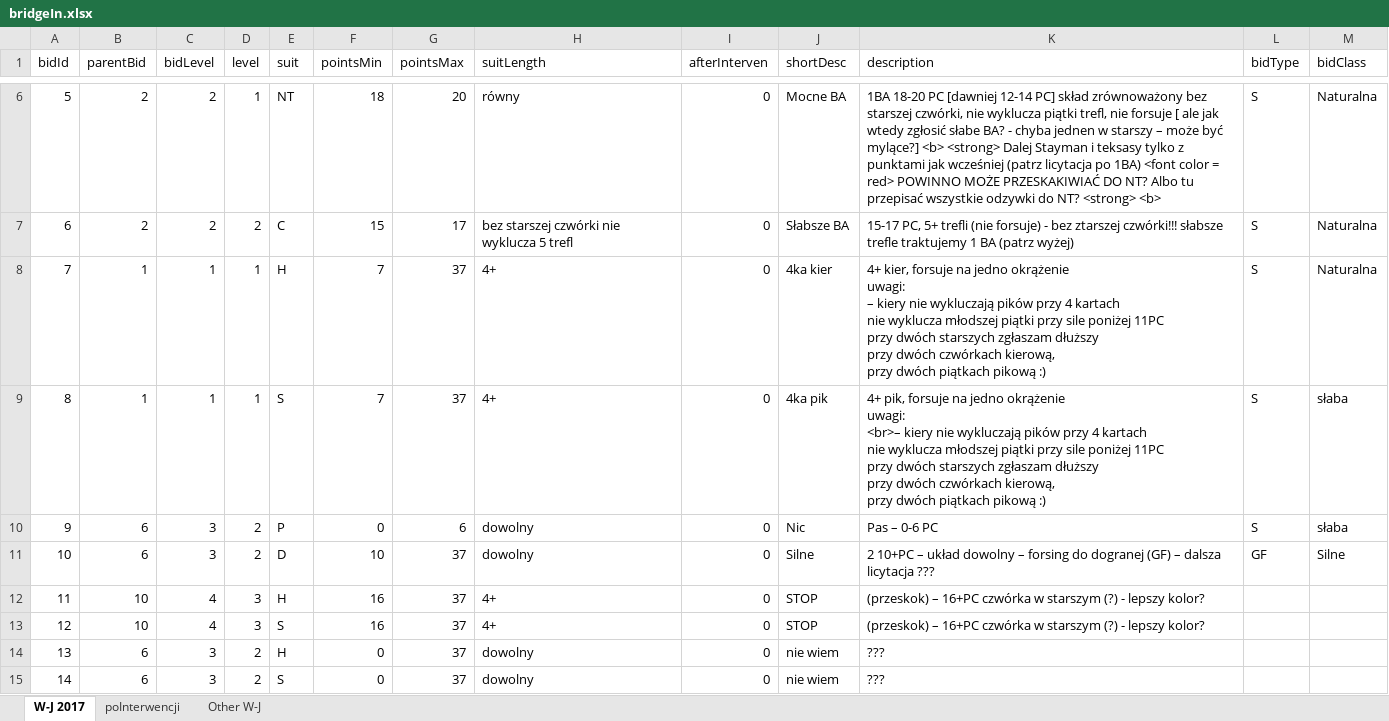
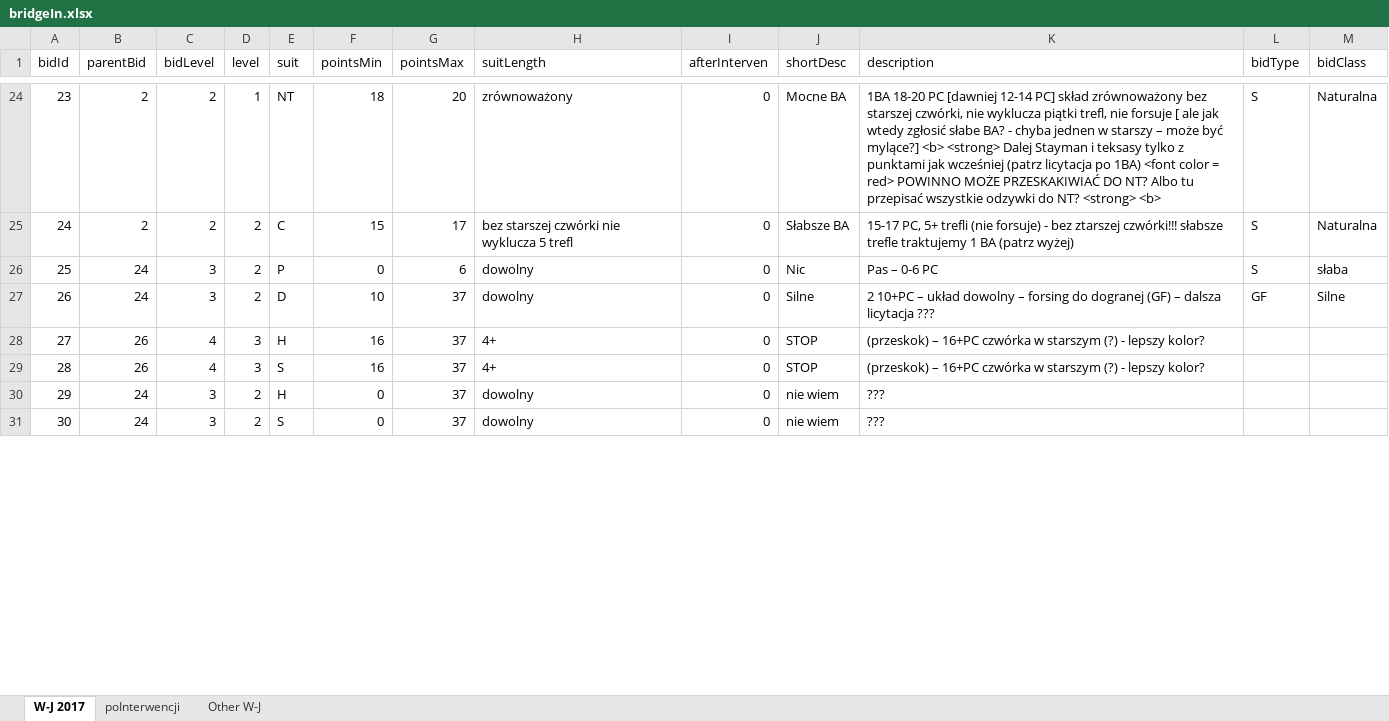
Before and after one commit to prubach/WebBridgeBidding, an Excel workbook: bridgeIn.xlsx, sheet W-J 2017, drawn as a sheet; only a part is shown, gaps mark what is left out; values as stored, in another font and other column widths than the file's, no cell formats; removed rows and columns are numbered as before the commit, all else as after; ↵ is a line break in a cell; the diff covers the shown part only; the diff names each change by its address in the sheet, - before the commit and + after, or states it on an @@ line.

Commit message:
openig 1 clubse not all ... (~ 150 bids)

```diff
--- a/bridgeIn.xlsx (sheet W-J 2017)
+++ b/bridgeIn.xlsx (sheet W-J 2017)
@@ column A (bidId) renumbered from row 14 down @@
-H24 (suitLength): równy
+H24 (suitLength): zrównoważony
-row 8: 7 | 1 | 1 | 1 | H | 7 | 37 | 4+ | 0 | 4ka kier | 4+ kier, forsuje na jedno okrążenie ↵ uwagi: ↵ – kiery nie wykluczają pików przy 4 kartach ↵ nie wyklucza młodszej piątki przy sile poniżej 11PC ↵ przy dwóch starszych zgłaszam dłuższy ↵ przy dwóch czwórkach kierową, ↵ przy dwóch piątkach pikową :) | S | Naturalna
-row 9: 8 | 1 | 1 | 1 | S | 7 | 37 | 4+ | 0 | 4ka pik | 4+ pik, forsuje na jedno okrążenie ↵ uwagi: ↵ <br>– kiery nie wykluczają pików przy 4 kartach ↵ nie wyklucza młodszej piątki przy sile poniżej 11PC ↵ przy dwóch starszych zgłaszam dłuższy ↵ przy dwóch czwórkach kierową, ↵ przy dwóch piątkach pikową :) | S | słaba
-B26:B27 (parentBid): 6
+B26:B27 (parentBid): 24
-B28:B29 (parentBid): 10
+B28:B29 (parentBid): 26
-B30:B31 (parentBid): 6
+B30:B31 (parentBid): 24
```
Also changed, not shown: 72 added rows, 7 removed rows, 1 moved row and 31 edited cells elsewhere in this sheet, cell formats, formulas that keep their value.
